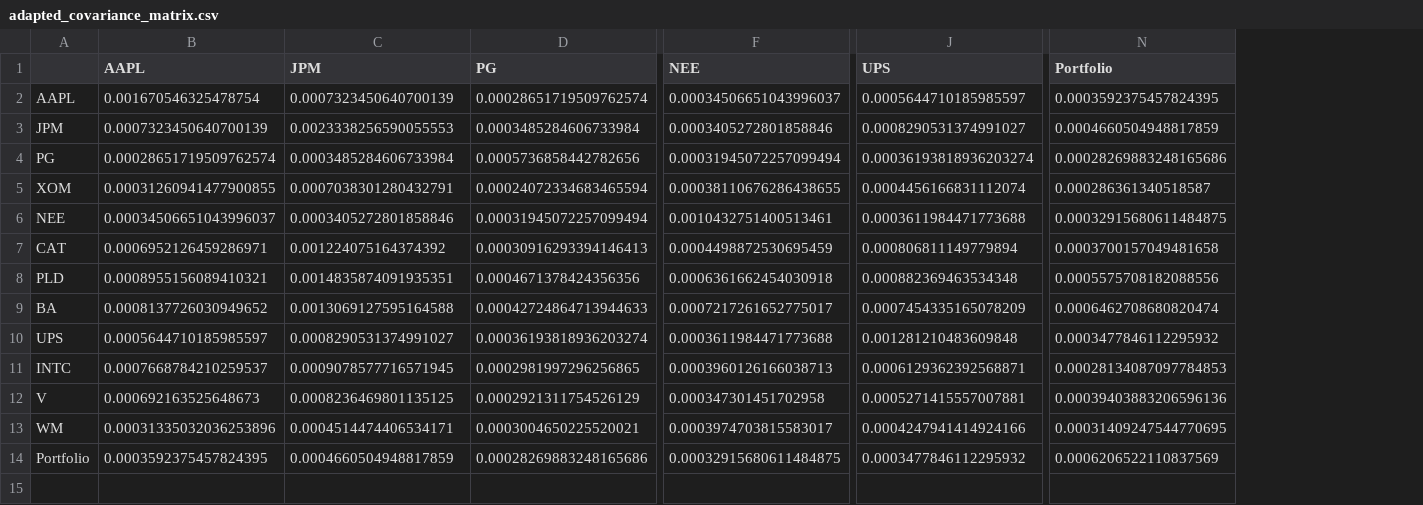
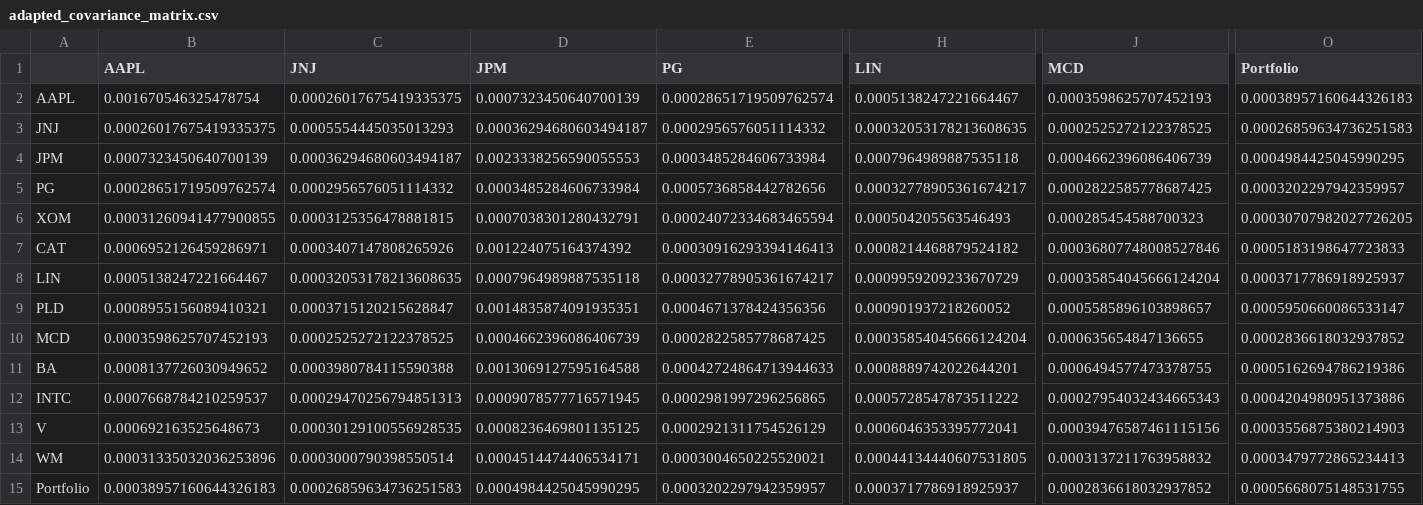
Before and after one commit to Malamaroo/EzQuant, a CSV file: Data/Portfolio/adapted_covariance_matrix.csv, drawn as a sheet; only a part is shown, gaps mark what is left out; removed rows and columns are numbered as before the commit, all else as after; rows hold the shown columns only; the diff covers the shown part only; the diff names each change by its address in the sheet, - before the commit and + after, or states it on an @@ line.

```diff
--- a/Data/Portfolio/adapted_covariance_matrix.csv
+++ b/Data/Portfolio/adapted_covariance_matrix.csv
+column C (JNJ), row 2: 0.00026017675419335375; rows 4-7: 0.00036294680603494187 | 0.0002956576051114332 | 0.0003125356478881815 | 0.0003407147808265926; row 9: 0.0003715120215628847; rows 11-15: 0.0003980784115590388 | 0.00029470256794851313 | 0.00030129100556928535 | 0.0003000790398550514 | 0.00026859634736251583
-column F (NEE), rows 2-5: 0.00034506651043996037 | 0.0003405272801858846 | 0.00031945072257099494 | 0.00038110676286438655; rows 7-9: 0.0004498872530695459 | 0.0006361662454030918 | 0.0007217261652775017; rows 11-14: 0.0003960126166038713 | 0.000347301451702958 | 0.0003974703815583017 | 0.00032915680611484875
+column H (LIN), row 2: 0.0005138247221664467; rows 4-7: 0.0007964989887535118 | 0.00032778905361674217 | 0.000504205563546493 | 0.0008214468879524182; row 9: 0.000901937218260052; rows 11-15: 0.0008889742022644201 | 0.0005728547873511222 | 0.0006046353395772041 | 0.00044134440607531805 | 0.0003717786918925937
+column J (MCD), row 2: 0.0003598625707452193; rows 4-7: 0.0004662396086406739 | 0.0002822585778687425 | 0.000285454588700323 | 0.00036807748008527846; row 9: 0.0005585896103898657; rows 11-15: 0.0006494577473378755 | 0.00027954032434665343 | 0.00039476587461115156 | 0.0003137211763958832 | 0.0002836618032937852
-column J (UPS), rows 2-5: 0.0005644710185985597 | 0.0008290531374991027 | 0.00036193818936203274 | 0.0004456166831112074; rows 7-9: 0.000806811149779894 | 0.000882369463534348 | 0.0007454335165078209; rows 11-14: 0.0006129362392568871 | 0.0005271415557007881 | 0.0004247941414924166 | 0.0003477846112295932
-O2 (Portfolio): 0.0003592375457824395
+O2 (Portfolio): 0.00038957160644326183
+row 3: JNJ | 0.00026017675419335375 | 0.0005554445035013293 | 0.00036294680603494187 | 0.0002956576051114332 | 0.00032053178213608635 | 0.0002525272122378525 | 0.00026859634736251583
-O4 (Portfolio): 0.0004660504948817859
+O4 (Portfolio): 0.0004984425045990295
-O5 (Portfolio): 0.00028269883248165686
+O5 (Portfolio): 0.0003202297942359957
-O6 (Portfolio): 0.000286361340518587
+O6 (Portfolio): 0.00030707982027726205
-row 6: NEE | 0.00034506651043996037 | 0.0003405272801858846 | 0.00031945072257099494 | 0.0010432751400513461 | 0.0003611984471773688 | 0.00032915680611484875
-O7 (Portfolio): 0.0003700157049481658
+O7 (Portfolio): 0.0005183198647723833
+row 8: LIN | 0.0005138247221664467 | 0.00032053178213608635 | 0.0007964989887535118 | 0.00032778905361674217 | 0.0009959209233670729 | 0.00035854045666124204 | 0.0003717786918925937
-O9 (Portfolio): 0.0005575708182088556
+O9 (Portfolio): 0.0005950660086533147
+row 10: MCD | 0.0003598625707452193 | 0.0002525272122378525 | 0.0004662396086406739 | 0.0002822585778687425 | 0.00035854045666124204 | 0.000635654847136655 | 0.0002836618032937852
-O11 (Portfolio): 0.0006462708680820474
+O11 (Portfolio): 0.0005162694786219386
-row 10: UPS | 0.0005644710185985597 | 0.0008290531374991027 | 0.00036193818936203274 | 0.0003611984471773688 | 0.001281210483609848 | 0.0003477846112295932
-O12 (Portfolio): 0.00028134087097784853
+O12 (Portfolio): 0.0004204980951373886
-O13 (Portfolio): 0.00039403883206596136
+O13 (Portfolio): 0.0003556875380214903
-O14 (Portfolio): 0.00031409247544770695
+O14 (Portfolio): 0.0003479772865234413
-B15 (AAPL): 0.0003592375457824395
+B15 (AAPL): 0.00038957160644326183
-D15 (JPM): 0.0004660504948817859
+D15 (JPM): 0.0004984425045990295
-E15 (PG): 0.00028269883248165686
+E15 (PG): 0.0003202297942359957
-O15 (Portfolio): 0.0006206522110837569
+O15 (Portfolio): 0.0005668075148531755
```
Also changed, not shown: 7 edited cells elsewhere in this file, Data/Portfolio/covariance_matrix.csv, Data/Portfolio/portfolio_returns.csv, 9 other files.
